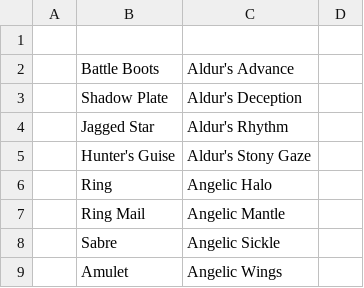
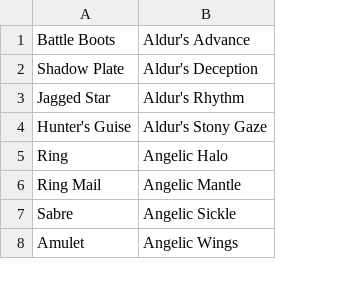
Before and after one commit to DragonEyes7/D2-Holy-Grail, a CSV file: Data/CSV/SetList.csv, drawn as a sheet; only a part is shown; removed rows and columns are numbered as before the commit, all else as after; the diff names each change by its address in the sheet, - before the commit and + after, or states it on an @@ line.

```diff
--- a/Data/CSV/SetList.csv
+++ b/Data/CSV/SetList.csv
-column A, empty
-column D, empty
-row 1: (empty)
```
Also changed, not shown: 3 other files.
